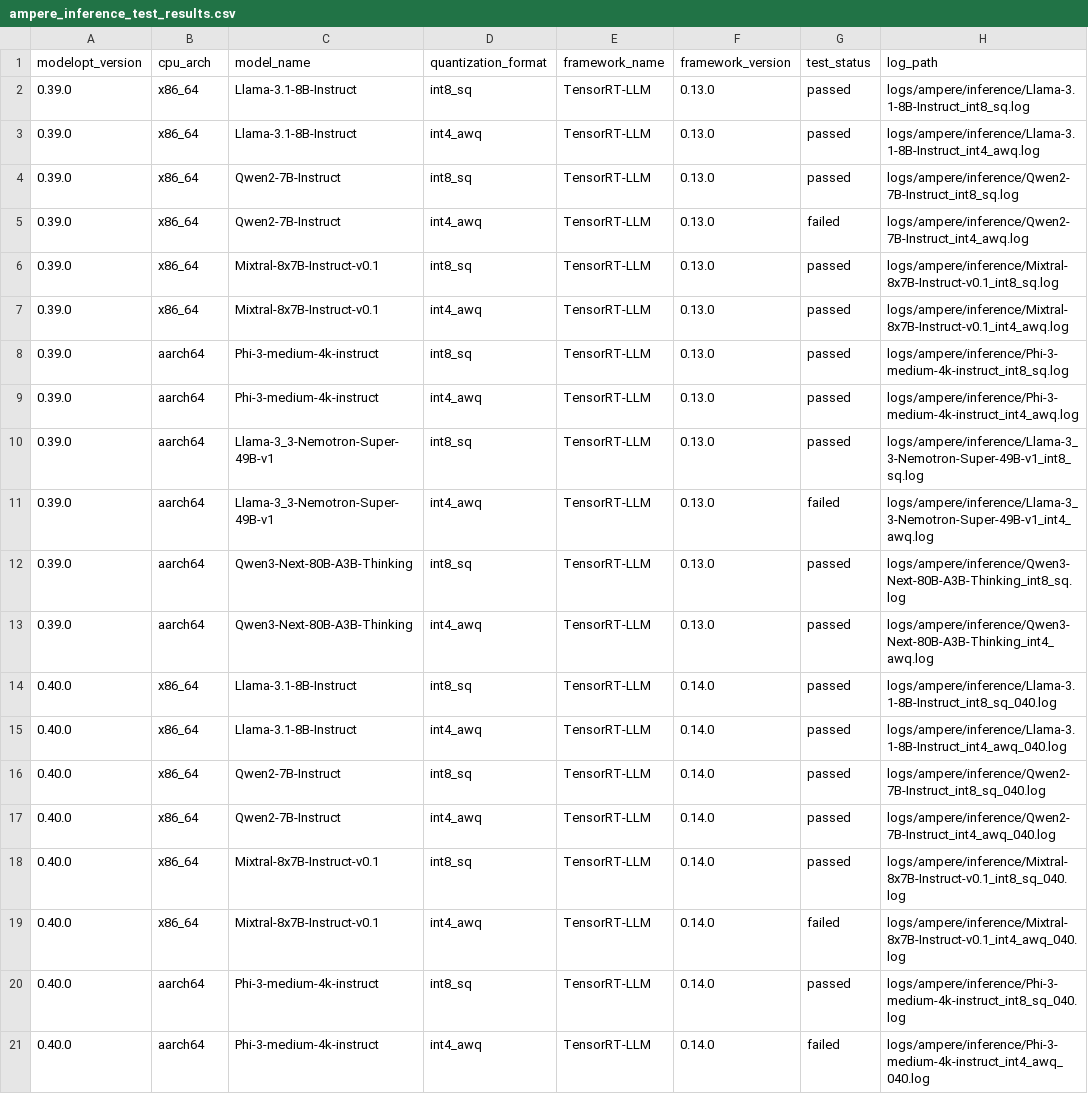
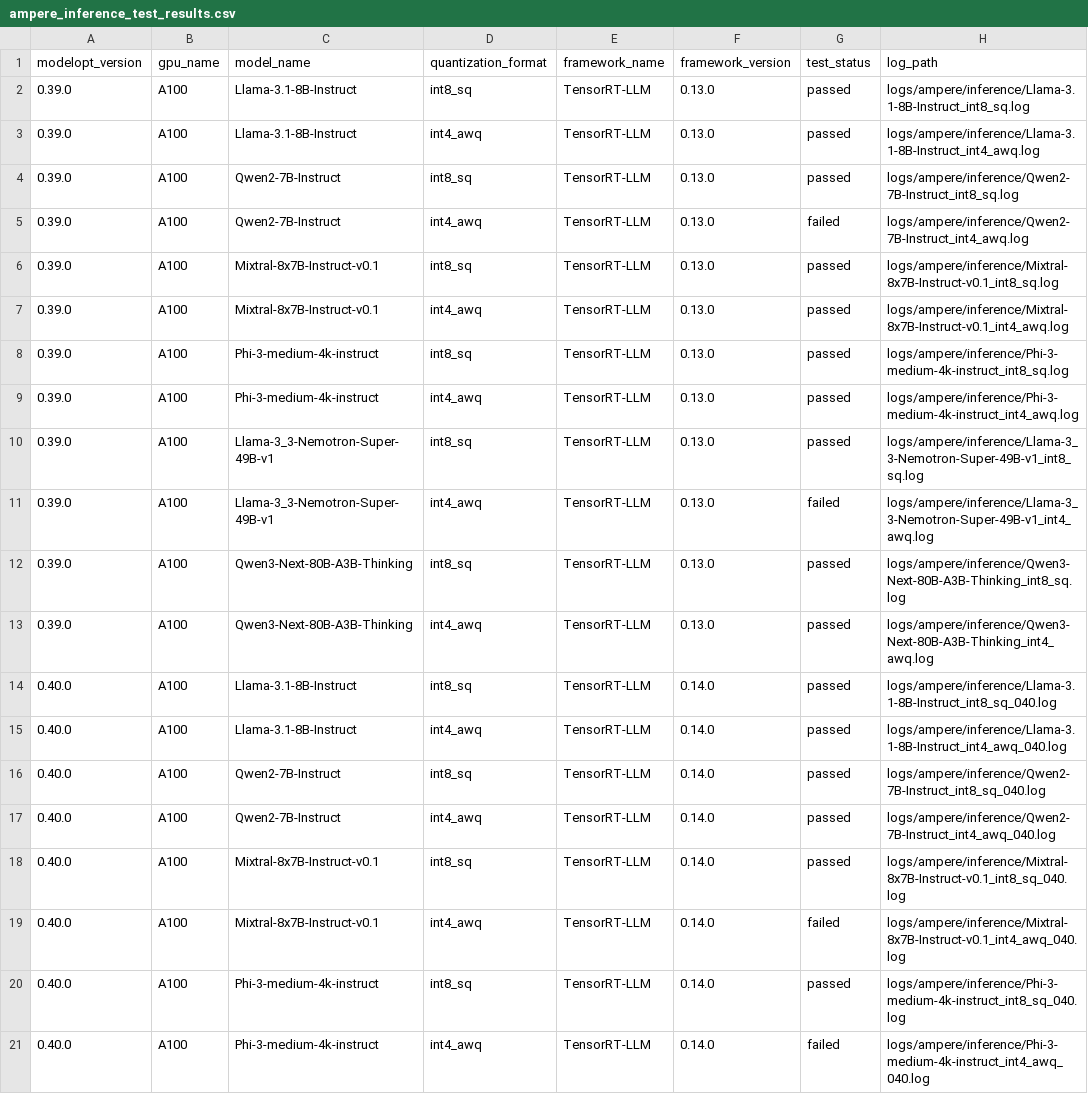
Before and after one commit to knote2019/reflex-tool, a CSV file: reflex-tool/data/ampere_inference_test_results.csv, drawn as a sheet.

```diff
--- a/reflex-tool/data/ampere_inference_test_results.csv
+++ b/reflex-tool/data/ampere_inference_test_results.csv
@@ -1,21 +1,21 @@
-modelopt_version,cpu_arch,model_name,quantization_format,framework_name,framework_version,test_status,log_path
-0.39.0,x86_64,Llama-3.1-8B-Instruct,int8_sq,TensorRT-LLM,0.13.0,passed,logs/ampere/inference/Llama-3.1-8B-Instruct_int8_sq.log
-0.39.0,x86_64,Llama-3.1-8B-Instruct,int4_awq,TensorRT-LLM,0.13.0,passed,logs/ampere/inference/Llama-3.1-8B-Instruct_int4_awq.log
-0.39.0,x86_64,Qwen2-7B-Instruct,int8_sq,TensorRT-LLM,0.13.0,passed,logs/ampere/inference/Qwen2-7B-Instruct_int8_sq.log
-0.39.0,x86_64,Qwen2-7B-Instruct,int4_awq,TensorRT-LLM,0.13.0,failed,logs/ampere/inference/Qwen2-7B-Instruct_int4_awq.log
-0.39.0,x86_64,Mixtral-8x7B-Instruct-v0.1,int8_sq,TensorRT-LLM,0.13.0,passed,logs/ampere/inference/Mixtral-8x7B-Instruct-v0.1_int8_sq.log
-0.39.0,x86_64,Mixtral-8x7B-Instruct-v0.1,int4_awq,TensorRT-LLM,0.13.0,passed,logs/ampere/inference/Mixtral-8x7B-Instruct-v0.1_int4_awq.log
-0.39.0,aarch64,Phi-3-medium-4k-instruct,int8_sq,TensorRT-LLM,0.13.0,passed,logs/ampere/inference/Phi-3-medium-4k-instruct_int8_sq.log
-0.39.0,aarch64,Phi-3-medium-4k-instruct,int4_awq,TensorRT-LLM,0.13.0,passed,logs/ampere/inference/Phi-3-medium-4k-instruct_int4_awq.log
-0.39.0,aarch64,Llama-3_3-Nemotron-Super-49B-v1,int8_sq,TensorRT-LLM,0.13.0,passed,logs/ampere/inference/Llama-3_3-Nemotron-Super-49B-v1_int8_sq.log
-0.39.0,aarch64,Llama-3_3-Nemotron-Super-49B-v1,int4_awq,TensorRT-LLM,0.13.0,failed,logs/ampere/inference/Llama-3_3-Nemotron-Super-49B-v1_int4_awq.log
-0.39.0,aarch64,Qwen3-Next-80B-A3B-Thinking,int8_sq,TensorRT-LLM,0.13.0,passed,logs/ampere/inference/Qwen3-Next-80B-A3B-Thinking_int8_sq.log
-0.39.0,aarch64,Qwen3-Next-80B-A3B-Thinking,int4_awq,TensorRT-LLM,0.13.0,passed,logs/ampere/inference/Qwen3-Next-80B-A3B-Thinking_int4_awq.log
-0.40.0,x86_64,Llama-3.1-8B-Instruct,int8_sq,TensorRT-LLM,0.14.0,passed,logs/ampere/inference/Llama-3.1-8B-Instruct_int8_sq_040.log
-0.40.0,x86_64,Llama-3.1-8B-Instruct,int4_awq,TensorRT-LLM,0.14.0,passed,logs/ampere/inference/Llama-3.1-8B-Instruct_int4_awq_040.log
-0.40.0,x86_64,Qwen2-7B-Instruct,int8_sq,TensorRT-LLM,0.14.0,passed,logs/ampere/inference/Qwen2-7B-Instruct_int8_sq_040.log
-0.40.0,x86_64,Qwen2-7B-Instruct,int4_awq,TensorRT-LLM,0.14.0,passed,logs/ampere/inference/Qwen2-7B-Instruct_int4_awq_040.log
-0.40.0,x86_64,Mixtral-8x7B-Instruct-v0.1,int8_sq,TensorRT-LLM,0.14.0,passed,logs/ampere/inference/Mixtral-8x7B-Instruct-v0.1_int8_sq_040.log
-0.40.0,x86_64,Mixtral-8x7B-Instruct-v0.1,int4_awq,TensorRT-LLM,0.14.0,failed,logs/ampere/inference/Mixtral-8x7B-Instruct-v0.1_int4_awq_040.log
-0.40.0,aarch64,Phi-3-medium-4k-instruct,int8_sq,TensorRT-LLM,0.14.0,passed,logs/ampere/inference/Phi-3-medium-4k-instruct_int8_sq_040.log
-0.40.0,aarch64,Phi-3-medium-4k-instruct,int4_awq,TensorRT-LLM,0.14.0,failed,logs/ampere/inference/Phi-3-medium-4k-instruct_int4_awq_040.log
+modelopt_version,gpu_name,model_name,quantization_format,framework_name,framework_version,test_status,log_path
+0.39.0,A100,Llama-3.1-8B-Instruct,int8_sq,TensorRT-LLM,0.13.0,passed,logs/ampere/inference/Llama-3.1-8B-Instruct_int8_sq.log
+0.39.0,A100,Llama-3.1-8B-Instruct,int4_awq,TensorRT-LLM,0.13.0,passed,logs/ampere/inference/Llama-3.1-8B-Instruct_int4_awq.log
+0.39.0,A100,Qwen2-7B-Instruct,int8_sq,TensorRT-LLM,0.13.0,passed,logs/ampere/inference/Qwen2-7B-Instruct_int8_sq.log
+0.39.0,A100,Qwen2-7B-Instruct,int4_awq,TensorRT-LLM,0.13.0,failed,logs/ampere/inference/Qwen2-7B-Instruct_int4_awq.log
+0.39.0,A100,Mixtral-8x7B-Instruct-v0.1,int8_sq,TensorRT-LLM,0.13.0,passed,logs/ampere/inference/Mixtral-8x7B-Instruct-v0.1_int8_sq.log
+0.39.0,A100,Mixtral-8x7B-Instruct-v0.1,int4_awq,TensorRT-LLM,0.13.0,passed,logs/ampere/inference/Mixtral-8x7B-Instruct-v0.1_int4_awq.log
+0.39.0,A100,Phi-3-medium-4k-instruct,int8_sq,TensorRT-LLM,0.13.0,passed,logs/ampere/inference/Phi-3-medium-4k-instruct_int8_sq.log
+0.39.0,A100,Phi-3-medium-4k-instruct,int4_awq,TensorRT-LLM,0.13.0,passed,logs/ampere/inference/Phi-3-medium-4k-instruct_int4_awq.log
+0.39.0,A100,Llama-3_3-Nemotron-Super-49B-v1,int8_sq,TensorRT-LLM,0.13.0,passed,logs/ampere/inference/Llama-3_3-Nemotron-Super-49B-v1_int8_sq.log
+0.39.0,A100,Llama-3_3-Nemotron-Super-49B-v1,int4_awq,TensorRT-LLM,0.13.0,failed,logs/ampere/inference/Llama-3_3-Nemotron-Super-49B-v1_int4_awq.log
+0.39.0,A100,Qwen3-Next-80B-A3B-Thinking,int8_sq,TensorRT-LLM,0.13.0,passed,logs/ampere/inference/Qwen3-Next-80B-A3B-Thinking_int8_sq.log
+0.39.0,A100,Qwen3-Next-80B-A3B-Thinking,int4_awq,TensorRT-LLM,0.13.0,passed,logs/ampere/inference/Qwen3-Next-80B-A3B-Thinking_int4_awq.log
+0.40.0,A100,Llama-3.1-8B-Instruct,int8_sq,TensorRT-LLM,0.14.0,passed,logs/ampere/inference/Llama-3.1-8B-Instruct_int8_sq_040.log
+0.40.0,A100,Llama-3.1-8B-Instruct,int4_awq,TensorRT-LLM,0.14.0,passed,logs/ampere/inference/Llama-3.1-8B-Instruct_int4_awq_040.log
+0.40.0,A100,Qwen2-7B-Instruct,int8_sq,TensorRT-LLM,0.14.0,passed,logs/ampere/inference/Qwen2-7B-Instruct_int8_sq_040.log
+0.40.0,A100,Qwen2-7B-Instruct,int4_awq,TensorRT-LLM,0.14.0,passed,logs/ampere/inference/Qwen2-7B-Instruct_int4_awq_040.log
+0.40.0,A100,Mixtral-8x7B-Instruct-v0.1,int8_sq,TensorRT-LLM,0.14.0,passed,logs/ampere/inference/Mixtral-8x7B-Instruct-v0.1_int8_sq_040.log
+0.40.0,A100,Mixtral-8x7B-Instruct-v0.1,int4_awq,TensorRT-LLM,0.14.0,failed,logs/ampere/inference/Mixtral-8x7B-Instruct-v0.1_int4_awq_040.log
+0.40.0,A100,Phi-3-medium-4k-instruct,int8_sq,TensorRT-LLM,0.14.0,passed,logs/ampere/inference/Phi-3-medium-4k-instruct_int8_sq_040.log
+0.40.0,A100,Phi-3-medium-4k-instruct,int4_awq,TensorRT-LLM,0.14.0,failed,logs/ampere/inference/Phi-3-medium-4k-instruct_int4_awq_040.log
```
Also changed, not shown: reflex-tool/data/ada_inference_test_results.csv, reflex-tool/data/ada_performance_test_results.csv, 9 other files.
